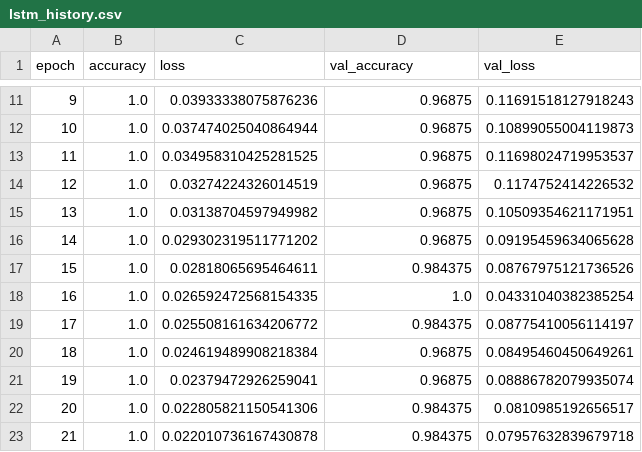
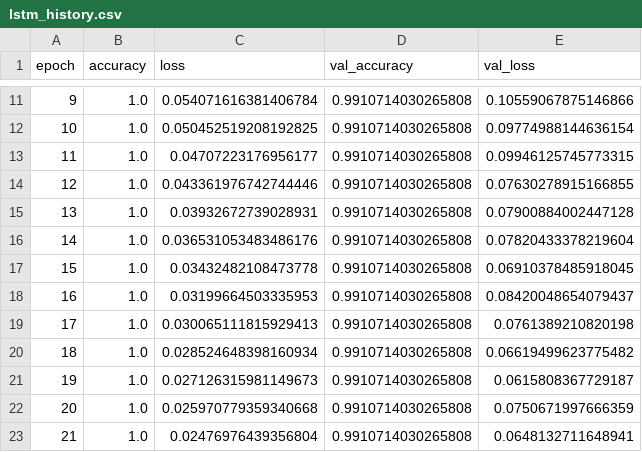
Before and after one commit to 8AHHA8/SpeechDefectsValidation, a CSV file: speech/logs/lstm_history.csv, drawn as a sheet; only a part is shown, gaps mark what is left out; the diff covers the shown part only.

```diff
--- a/speech/logs/lstm_history.csv
+++ b/speech/logs/lstm_history.csv
@@ -11,13 +11,13 @@ epoch,accuracy,loss,val_accuracy,val_loss
-9,1.0,0.03933338075876236,0.96875,0.11691518127918243
-10,1.0,0.037474025040864944,0.96875,0.10899055004119873
-11,1.0,0.034958310425281525,0.96875,0.11698024719953537
-12,1.0,0.03274224326014519,0.96875,0.1174752414226532
-13,1.0,0.03138704597949982,0.96875,0.10509354621171951
-14,1.0,0.029302319511771202,0.96875,0.09195459634065628
-15,1.0,0.02818065695464611,0.984375,0.08767975121736526
-16,1.0,0.026592472568154335,1.0,0.04331040382385254
-17,1.0,0.025508161634206772,0.984375,0.08775410056114197
-18,1.0,0.024619489908218384,0.96875,0.08495460450649261
-19,1.0,0.02379472926259041,0.96875,0.08886782079935074
-20,1.0,0.022805821150541306,0.984375,0.0810985192656517
-21,1.0,0.022010736167430878,0.984375,0.07957632839679718
+9,1.0,0.054071616381406784,0.9910714030265808,0.10559067875146866
+10,1.0,0.050452519208192825,0.9910714030265808,0.09774988144636154
+11,1.0,0.04707223176956177,0.9910714030265808,0.09946125745773315
+12,1.0,0.043361976742744446,0.9910714030265808,0.07630278915166855
+13,1.0,0.03932672739028931,0.9910714030265808,0.07900884002447128
+14,1.0,0.036531053483486176,0.9910714030265808,0.07820433378219604
+15,1.0,0.03432482108473778,0.9910714030265808,0.06910378485918045
+16,1.0,0.03199664503335953,0.9910714030265808,0.08420048654079437
+17,1.0,0.030065111815929413,0.9910714030265808,0.0761389210820198
+18,1.0,0.028524648398160934,0.9910714030265808,0.06619499623775482
+19,1.0,0.027126315981149673,0.9910714030265808,0.0615808367729187
+20,1.0,0.025970779359340668,0.9910714030265808,0.0750671997666359
+21,1.0,0.02476976439356804,0.9910714030265808,0.0648132711648941
```
Also changed, not shown: 59 edited cells elsewhere in this file, 56 other files.
